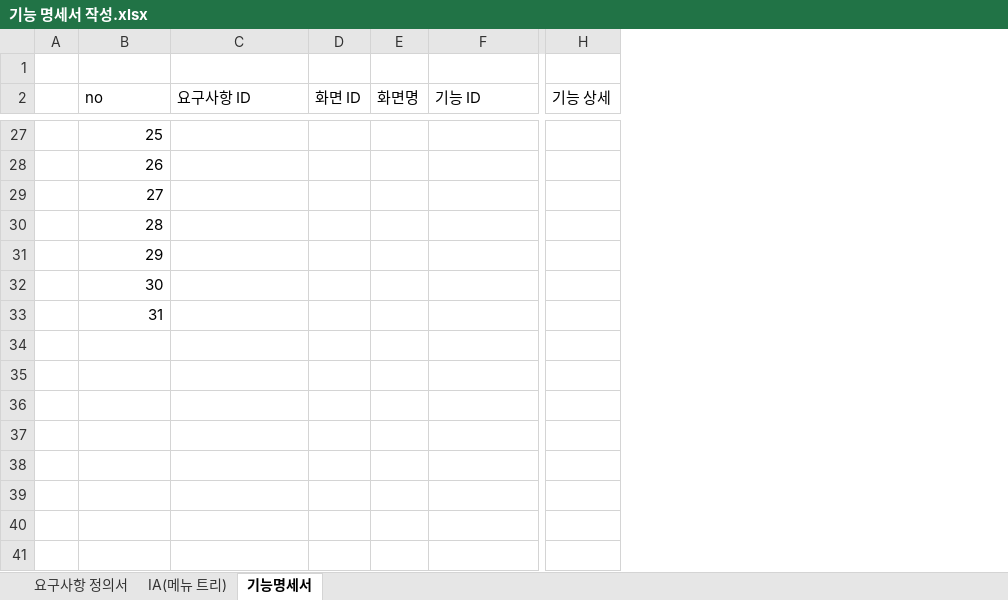
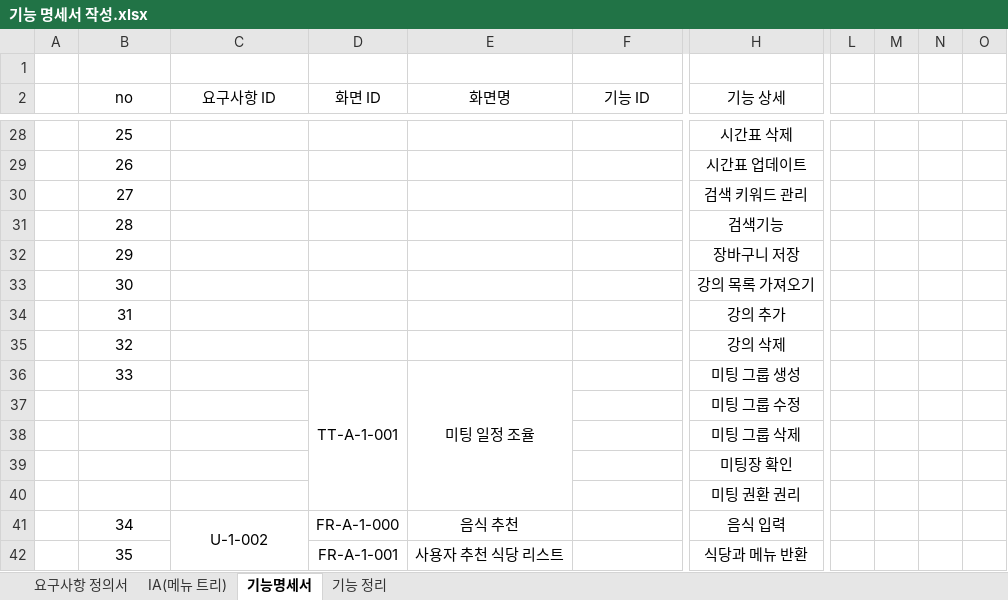
Before and after one commit to Dongubak/koabackend, an Excel workbook: specification/기능 명세서 작성.xlsx, sheet 기능명세서, drawn as a sheet; only a part is shown, gaps mark what is left out; values as stored, in another font and other column widths than the file's, no borders; removed rows and columns are numbered as before the commit, all else as after; rows hold the shown columns only; the diff covers the shown part only; the diff names each change by its address in the sheet, - before the commit and + after, or states it on an @@ line.

```diff
--- a/specification/기능 명세서 작성.xlsx (sheet 기능명세서)
+++ b/specification/기능 명세서 작성.xlsx (sheet 기능명세서)
+sheet tab: 기능 정리
-column D (화면 ID), empty
-column E (화면명), empty
+column D (화면 ID), empty
+column E (화면명), empty
-column H (기능 상세), empty
+column H (기능 상세), rows 28-34: 시간표 삭제 | 시간표 업데이트 | 검색 키워드 관리 | 검색기능 | 장바구니 저장 | 강의 목록 가져오기 | 강의 추가
+column L, empty
+column M, empty
+column N, empty
+column O, empty
-B2:C2 alignment: left
+B2:C2 alignment: center
+B2:B3 merged
+C2:C3 merged
-F2 alignment: left
+F2 alignment: center
+F2:F3 merged
-B28:B34 alignment: right
+B28:B34 alignment: center
+row 35:  | 32 |  |  |  |  | 강의 삭제
+row 36:  | 33 |  | TT-A-1-001 | 미팅 일정 조율 |  | 미팅 그룹 생성
+row 37:  |  |  |  |  |  | 미팅 그룹 수정
+row 38:  |  |  |  |  |  | 미팅 그룹 삭제
+row 39:  |  |  |  |  |  | 미팅장 확인
+row 40:  |  |  |  |  |  | 미팅 권환 권리
+row 41:  | 34 | U-1-002 | FR-A-1-000 | 음식 추천 |  | 음식 입력
+row 42:  | 35 |  | FR-A-1-001 | 사용자 추천 식당 리스트 |  | 식당과 메뉴 반환
```
Also changed, not shown: 1 added row, 3 edited cells, cell formats and merged cells elsewhere in this sheet.
